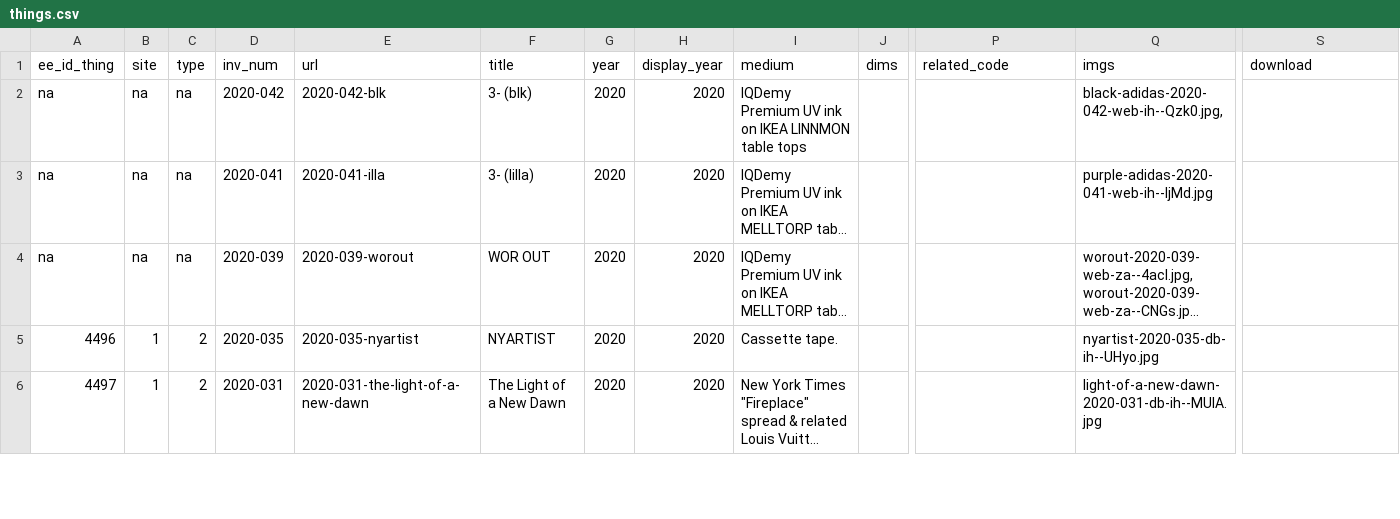
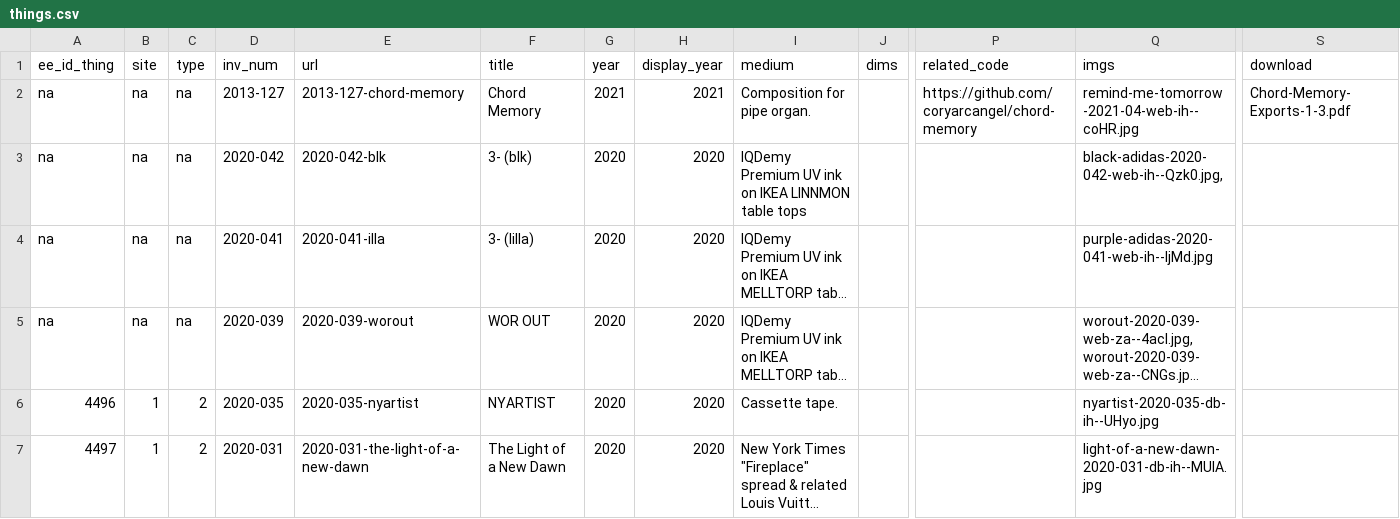
Before and after one commit to coryarcangel/coryarcangel.com, a CSV file: _data/things.csv, drawn as a sheet; only a part is shown, gaps mark what is left out; long unchanged cells end in …; rows hold the shown columns only; the diff names each change by its address in the sheet, - before the commit and + after, or states it on an @@ line.

```diff
--- a/_data/things.csv
+++ b/_data/things.csv
+row 2: na | na | na | 2013-127 | 2013-127-chord-memory | Chord Memory | 2021 | 2021 | Composition for pipe organ. |  | https://github.com/coryarcangel/chord-memory | remind-me-tomorrow-2021-04-web-ih--coHR.jpg | Chord-Memory-Exports-1-3.pdf
```
Also changed, not shown: _data/shows.csv, _data/thingsXshows.csv, 14 other files.
